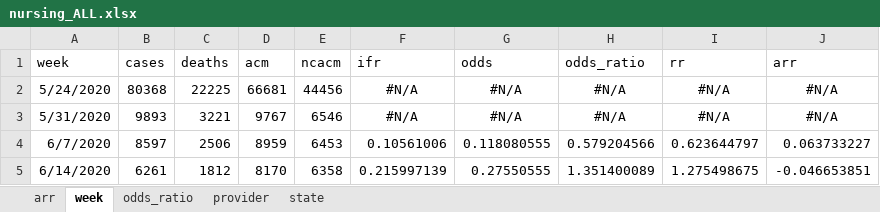
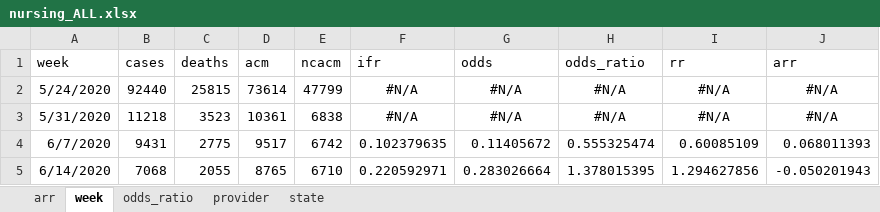
Before and after one commit to skirsch/R-projects, an Excel workbook: nursing/data/nursing_ALL.xlsx, sheet week, drawn as a sheet; only a part is shown; values as stored, in another font and other column widths than the file's, no borders; the diff covers the shown part only; the diff names each change by its address in the sheet, - before the commit and + after, or states it on an @@ line.

```diff
--- a/nursing/data/nursing_ALL.xlsx (sheet week)
+++ b/nursing/data/nursing_ALL.xlsx (sheet week)
-B2 (cases): 80368
+B2 (cases): 92440
-C2 (deaths): 22225
+C2 (deaths): 25815
-D2 (acm): 66681
+D2 (acm): 73614
-E2 (ncacm): 44456
+E2 (ncacm): 47799
-B3 (cases): 9893
+B3 (cases): 11218
-C3 (deaths): 3221
+C3 (deaths): 3523
-D3 (acm): 9767
+D3 (acm): 10361
-E3 (ncacm): 6546
+E3 (ncacm): 6838
-B4 (cases): 8597
+B4 (cases): 9431
-C4 (deaths): 2506
+C4 (deaths): 2775
-D4 (acm): 8959
+D4 (acm): 9517
-E4 (ncacm): 6453
+E4 (ncacm): 6742
-F4 (ifr): 0.10561006
+F4 (ifr): 0.102379635
-G4 (odds): 0.118080555
+G4 (odds): 0.11405672
-H4 (odds_ratio): 0.579204566
+H4 (odds_ratio): 0.555325474
-I4 (rr): 0.623644797
+I4 (rr): 0.60085109
-J4 (arr): 0.063733227
+J4 (arr): 0.068011393
-B5 (cases): 6261
+B5 (cases): 7068
-C5 (deaths): 1812
+C5 (deaths): 2055
-D5 (acm): 8170
+D5 (acm): 8765
-E5 (ncacm): 6358
+E5 (ncacm): 6710
-F5 (ifr): 0.215997139
+F5 (ifr): 0.220592971
-G5 (odds): 0.27550555
+G5 (odds): 0.283026664
-H5 (odds_ratio): 1.351400089
+H5 (odds_ratio): 1.378015395
-I5 (rr): 1.275498675
+I5 (rr): 1.294627856
-J5 (arr): -0.046653851
+J5 (arr): -0.050201943
```
Also changed, not shown: 1471 edited cells elsewhere in this sheet, sheet provider, sheet state, sheet odds_ratio, sheet arr, 2 other files.
